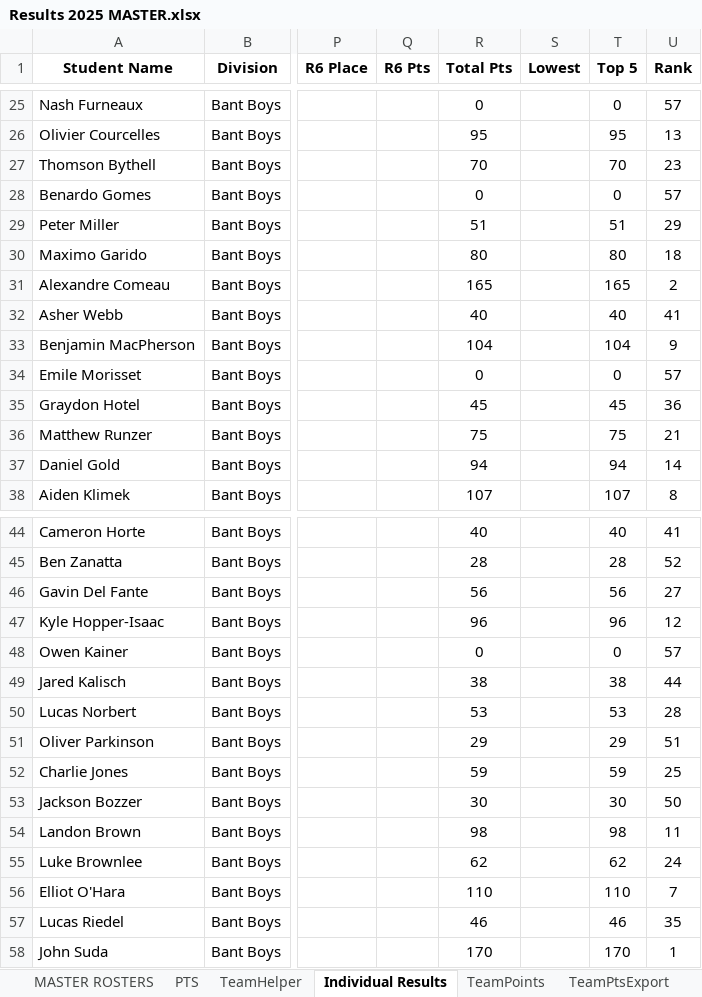
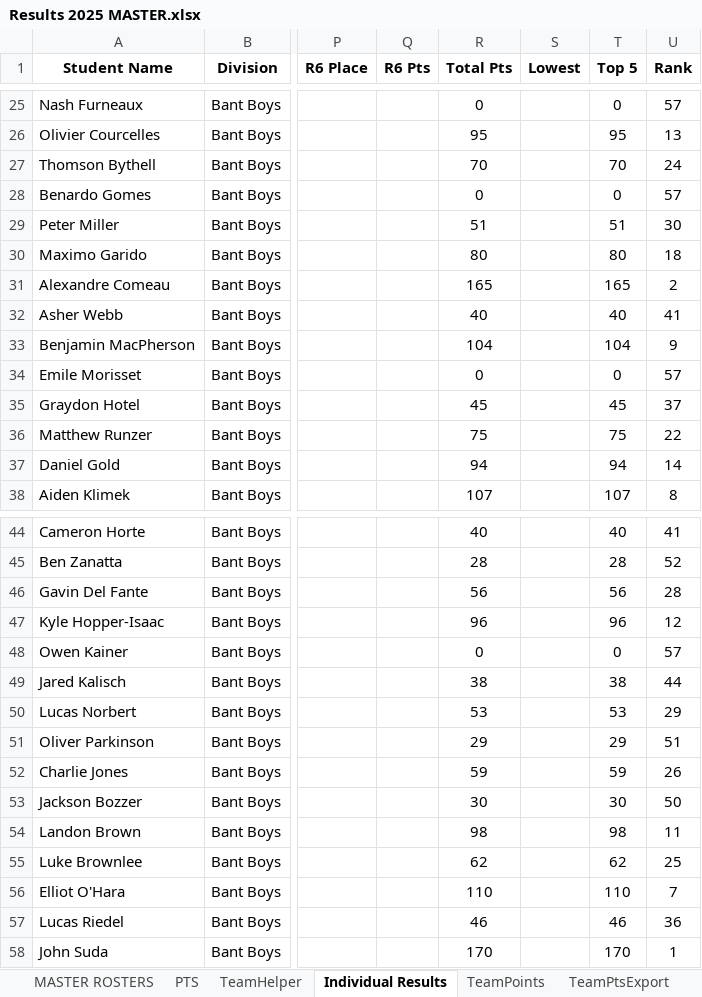
Before and after one commit to mskippy/nsssaa-mtb-league, an Excel workbook: Results 2025 MASTER.xlsx, sheet Individual Results, drawn as a sheet; only a part is shown, gaps mark what is left out; values as stored, in another font and other column widths than the file's, no borders; charts and pictures not drawn; the diff covers the shown part only; the diff names each change by its address in the sheet, - before the commit and + after, or states it on an @@ line.

Commit message:
updated results

```diff
--- a/Results 2025 MASTER.xlsx (sheet Individual Results)
+++ b/Results 2025 MASTER.xlsx (sheet Individual Results)
-U27 (Rank): 23
+U27 (Rank): 24
-U29 (Rank): 29
+U29 (Rank): 30
-U35 (Rank): 36
+U35 (Rank): 37
-U36 (Rank): 21
+U36 (Rank): 22
-U46 (Rank): 27
+U46 (Rank): 28
-U50 (Rank): 28
+U50 (Rank): 29
-U52 (Rank): 25
+U52 (Rank): 26
-U55 (Rank): 24
+U55 (Rank): 25
-U57 (Rank): 35
+U57 (Rank): 36
```
Also changed, not shown: 16 edited cells elsewhere in this sheet.
